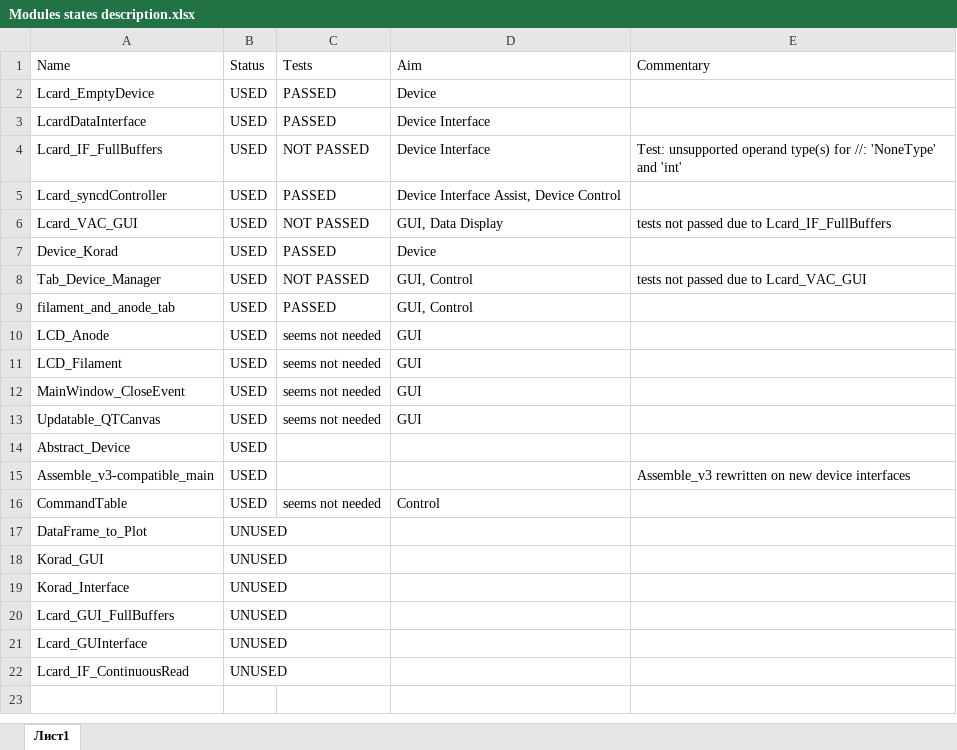
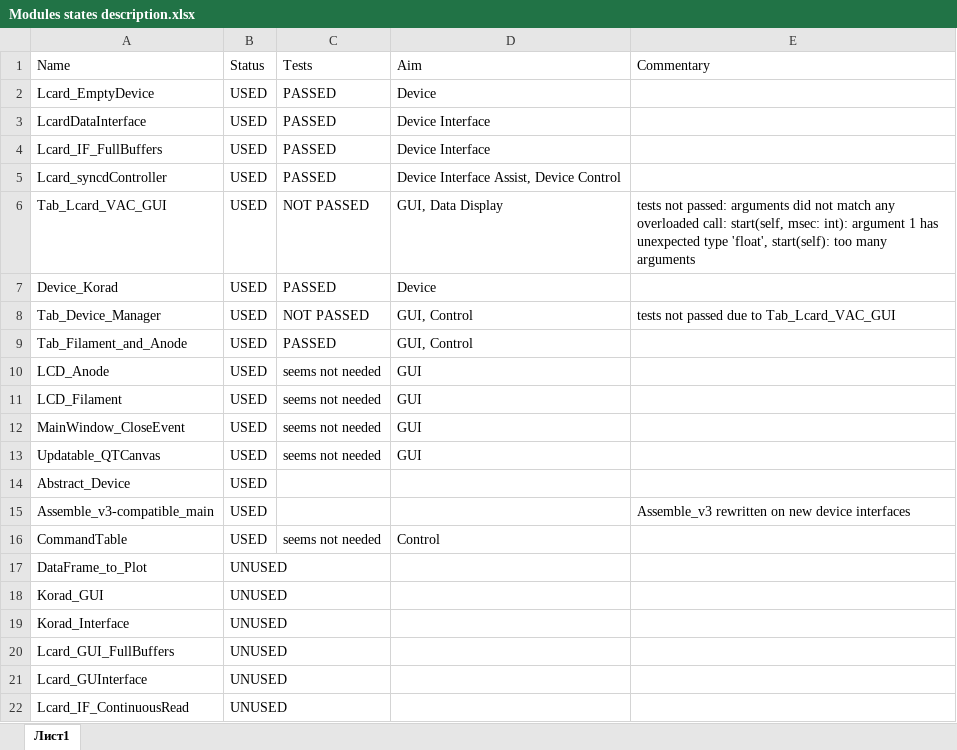
Before and after one commit to ISA-f/AutoomaticLab, an Excel workbook: Development/Modules states description.xlsx, sheet Лист1, drawn as a sheet; values as stored, in another font and other column widths than the file's, no borders; the diff names each change by its address in the sheet, - before the commit and + after, or states it on an @@ line.

```diff
--- a/Development/Modules states description.xlsx (sheet Лист1)
+++ b/Development/Modules states description.xlsx (sheet Лист1)
-C4 (Tests): NOT PASSED
+C4 (Tests): PASSED
-E4 (Commentary): Test: unsupported operand type(s) for //: 'NoneType' and 'int'
+E4 (Commentary): (empty)
-A6 (Name): Lcard_VAC_GUI
+A6 (Name): Tab_Lcard_VAC_GUI
-E6 (Commentary): tests not passed due to Lcard_IF_FullBuffers
+E6 (Commentary): tests not passed: arguments did not match any overloaded call: start(self, msec: int): argument 1 has unexpected type 'float', start(self): too many arguments
-E8 (Commentary): tests not passed due to Lcard_VAC_GUI
+E8 (Commentary): tests not passed due to Tab_Lcard_VAC_GUI
-A9 (Name): filament_and_anode_tab
+A9 (Name): Tab_Filament_and_Anode
```
Also changed, not shown: 14 other files.
